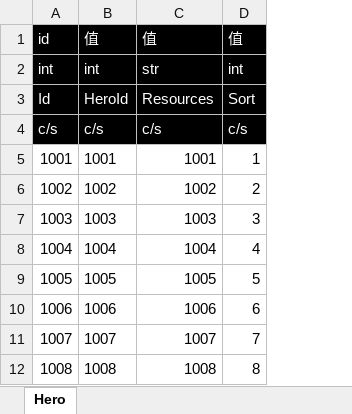
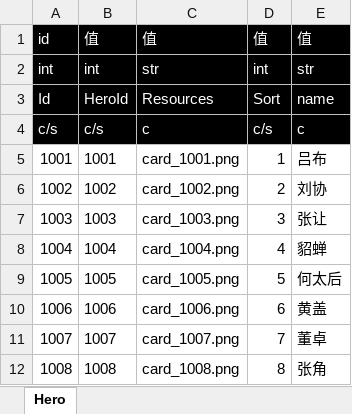
Before and after one commit to literwave/tools, an Excel workbook: excel/excel/Hero.xlsx, sheet Hero, drawn as a sheet; only a part is shown; values as stored, in another font and other column widths than the file's, no borders; removed rows and columns are numbered as before the commit, all else as after; the diff names each change by its address in the sheet, - before the commit and + after, or states it on an @@ line.

```diff
--- a/excel/excel/Hero.xlsx (sheet Hero)
+++ b/excel/excel/Hero.xlsx (sheet Hero)
-column C, rows 1-12: 值 | str | Resources | c/s | 1001 | 1002 | 1003 | 1004 | 1005 | 1006 | 1007 | 1008
+column C, rows 1-12: 值 | str | Resources | c | card_1001.png | card_1002.png | card_1003.png | card_1004.png | card_1005.png | card_1006.png | card_1007.png | card_1008.png
+column E, rows 1-12: 值 | str | name | c | 吕布 | 刘协 | 张让 | 貂蝉 | 何太后 | 黄盖 | 董卓 | 张角
```
Also changed, not shown: 5 other files.
